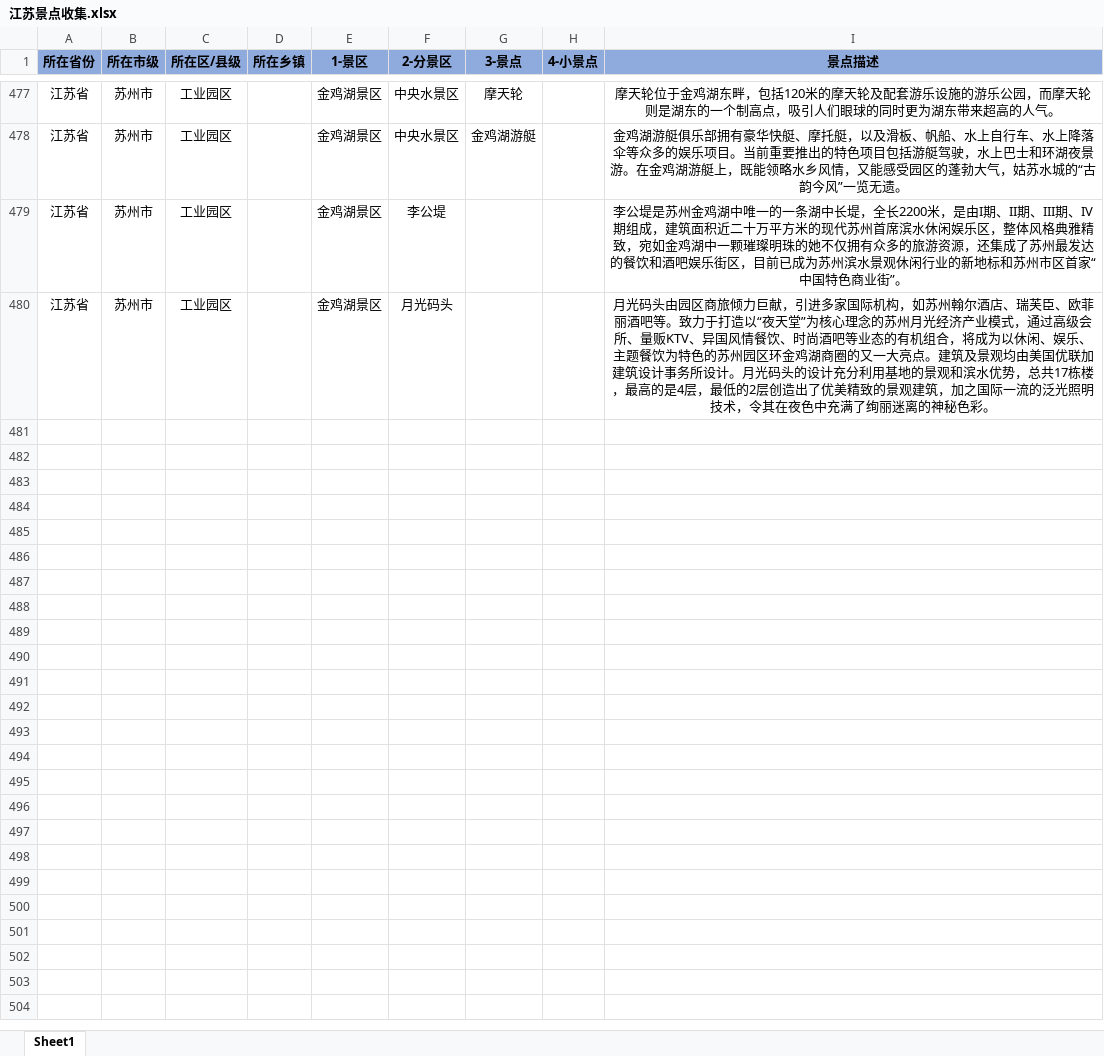
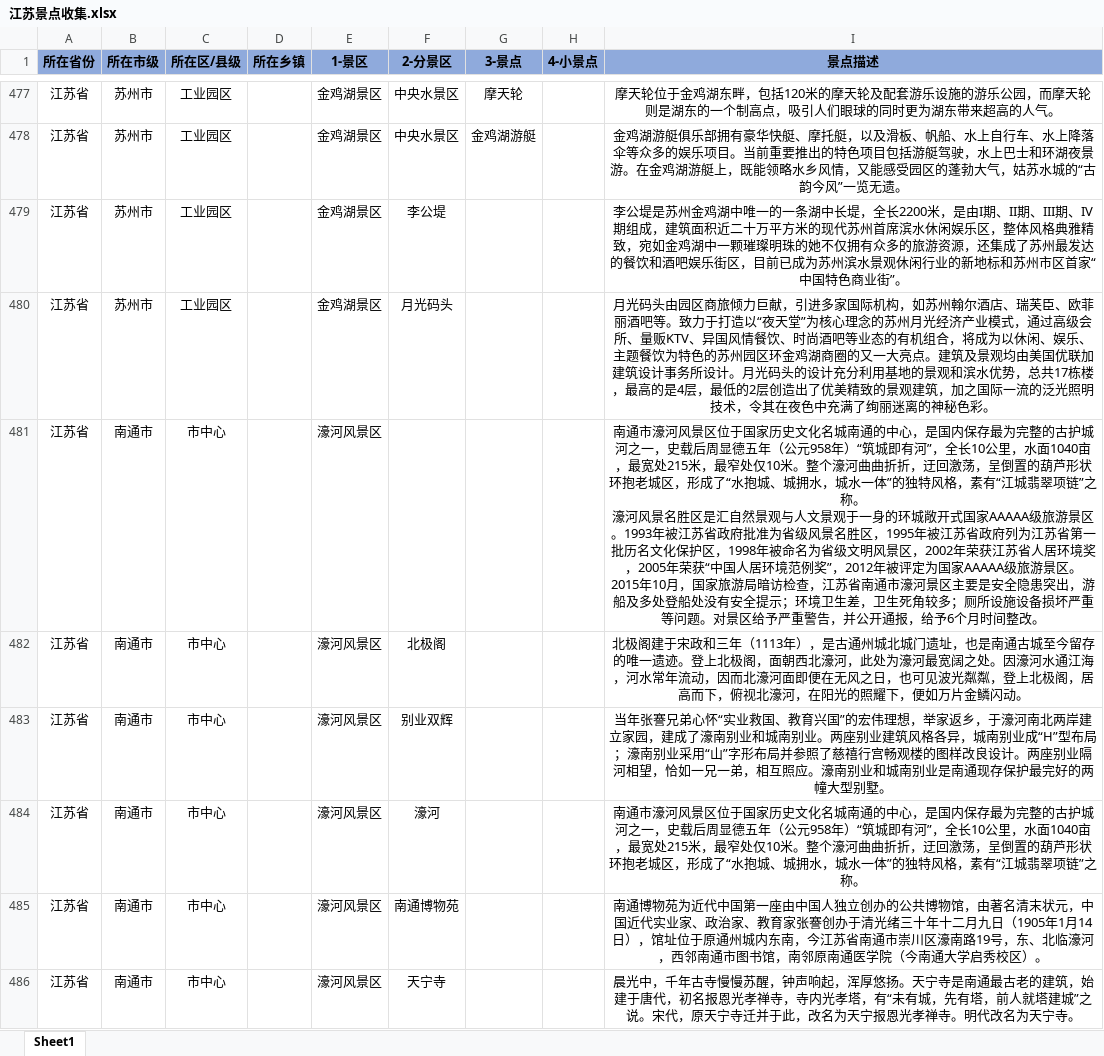
Before and after one commit to angela-liu37/SummerWork, an Excel workbook: 江苏/江苏景点收集.xlsx, sheet Sheet1, drawn as a sheet; only a part is shown, gaps mark what is left out; values as stored, in another font and other column widths than the file's, no borders; ↵ is a line break in a cell; the diff names each change by its address in the sheet, - before the commit and + after, or states it on an @@ line.

```diff
--- a/江苏/江苏景点收集.xlsx (sheet Sheet1)
+++ b/江苏/江苏景点收集.xlsx (sheet Sheet1)
+row 481: 江苏省 | 南通市 | 市中心 |  | 濠河风景区 |  |  |  | 南通市濠河风景区位于国家历史文化名城南通的中心，是国内保存最为完整的古护城河之一，史载后周显德五年（公元958年）“筑城即有河”，全长10公里，水面1040亩，最宽处215米，最窄处仅10米。整个濠河曲曲折折，迂回激荡，呈倒置的葫芦形状环抱老城区，形成了“水抱城、城拥水，城水一体”的独特风格，素有“江城翡翠项链”之称。 ↵ 濠河风景名胜区是汇自然景观与人文景观于一身的环城敞开式国家AAAAA级旅游景区。1993年被江苏省政府批准为省级风景名胜区，1995年被江苏省政府列为江苏省第一批历名文化保护区，1998年被命名为省级文明风景区，2002年荣获江苏省人居环境奖，2005年荣获“中国人居环境范例奖”，2012年被评定为国家AAAAA级旅游景区。 ↵ 2015年10月，国家旅游局暗访检查，江苏省南通市濠河景区主要是安全隐患突出，游船及多处登船处没有安全提示；环境卫生差，卫生死角较多；厕所设施设备损坏严重等问题。对景区给予严重警告，并公开通报，给予6个月时间整改。
+row 482: 江苏省 | 南通市 | 市中心 |  | 濠河风景区 | 北极阁 |  |  | 北极阁建于宋政和三年（1113年），是古通州城北城门遗址，也是南通古城至今留存的唯一遗迹。登上北极阁，面朝西北濠河，此处为濠河最宽阔之处。因濠河水通江海，河水常年流动，因而北濠河面即便在无风之日，也可见波光粼粼，登上北极阁，居高而下，俯视北濠河，在阳光的照耀下，便如万片金鳞闪动。
+row 483: 江苏省 | 南通市 | 市中心 |  | 濠河风景区 | 别业双辉 |  |  | 当年张謇兄弟心怀“实业救国、教育兴国”的宏伟理想，举家返乡，于濠河南北两岸建立家园，建成了濠南别业和城南别业。两座别业建筑风格各异，城南别业成“H”型布局；濠南别业采用“山”字形布局并参照了慈禧行宫畅观楼的图样改良设计。两座别业隔河相望，恰如一兄一弟，相互照应。濠南别业和城南别业是南通现存保护最完好的两幢大型别墅。
+row 484: 江苏省 | 南通市 | 市中心 |  | 濠河风景区 | 濠河 |  |  | 南通市濠河风景区位于国家历史文化名城南通的中心，是国内保存最为完整的古护城河之一，史载后周显德五年（公元958年）“筑城即有河”，全长10公里，水面1040亩，最宽处215米，最窄处仅10米。整个濠河曲曲折折，迂回激荡，呈倒置的葫芦形状环抱老城区，形成了“水抱城、城拥水，城水一体”的独特风格，素有“江城翡翠项链”之称。
+row 485: 江苏省 | 南通市 | 市中心 |  | 濠河风景区 | 南通博物苑 |  |  | 南通博物苑为近代中国第一座由中国人独立创办的公共博物馆，由著名清末状元，中国近代实业家、政治家、教育家张謇创办于清光绪三十年十二月九日（1905年1月14日），馆址位于原通州城内东南，今江苏省南通市崇川区濠南路19号，东、北临濠河，西邻南通市图书馆，南邻原南通医学院（今南通大学启秀校区）。
+row 486: 江苏省 | 南通市 | 市中心 |  | 濠河风景区 | 天宁寺 |  |  | 晨光中，千年古寺慢慢苏醒，钟声响起，浑厚悠扬。天宁寺是南通最古老的建筑，始建于唐代，初名报恩光孝禅寺，寺内光孝塔，有“未有城，先有塔，前人就塔建城”之说。宋代，原天宁寺迁并于此，改名为天宁报恩光孝禅寺。明代改名为天宁寺。
```
Also changed, not shown: 18 other files.
